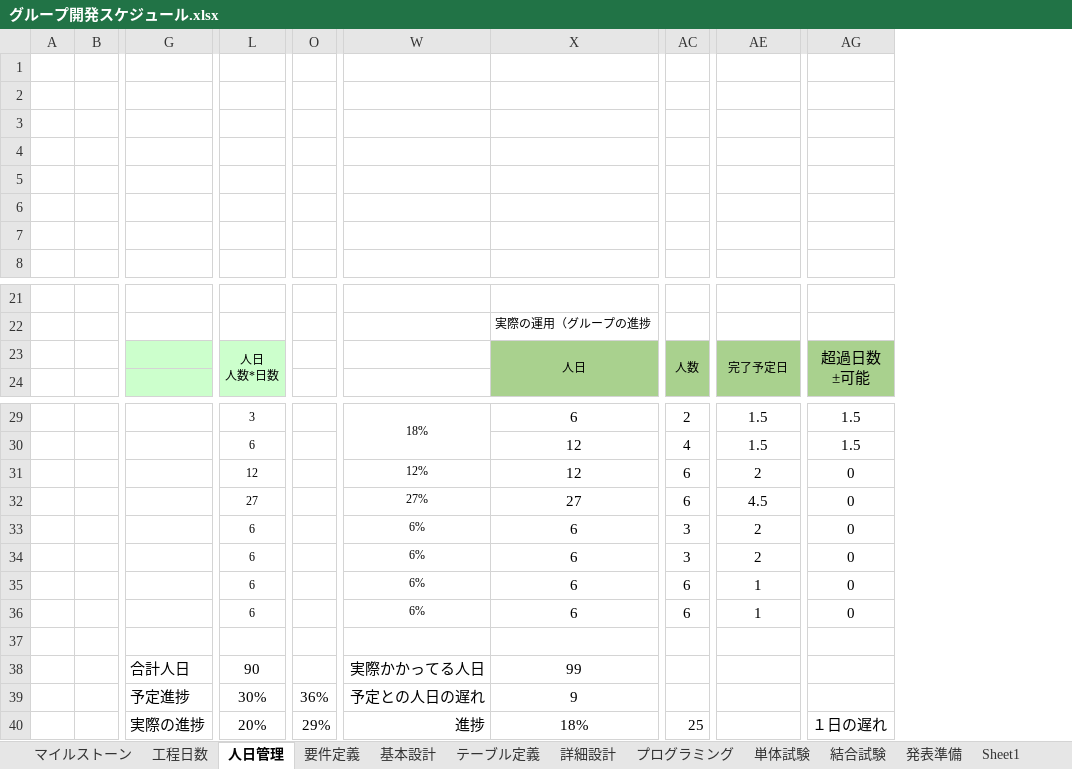
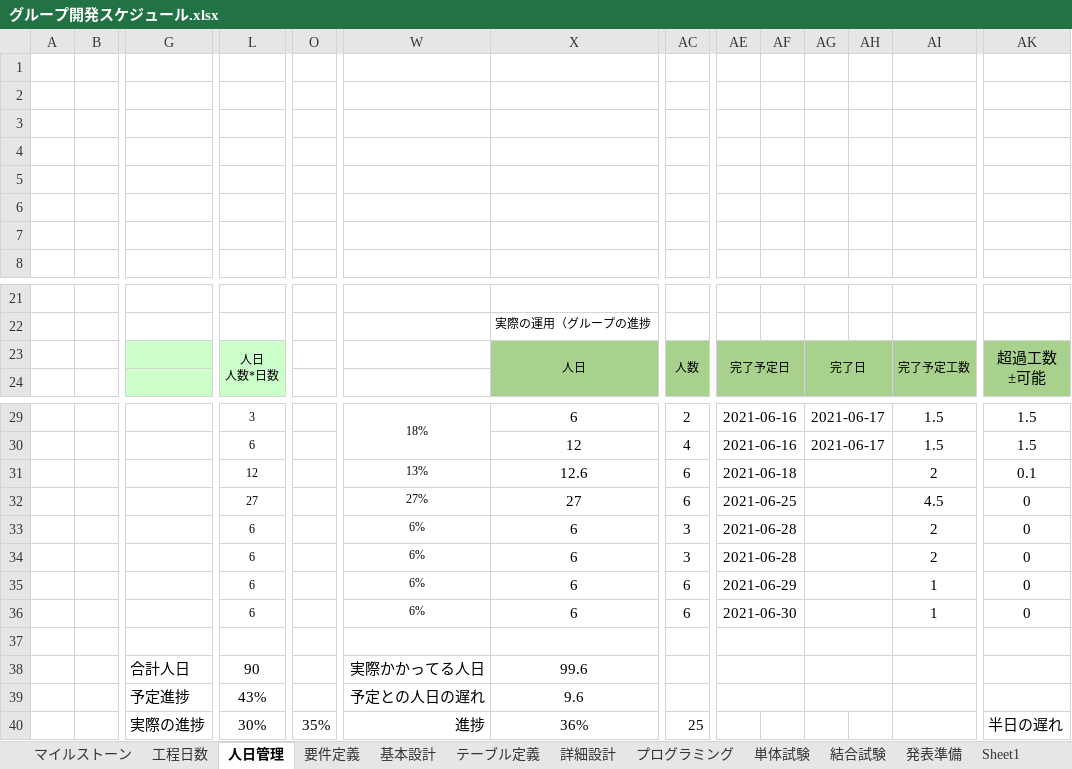
Before and after one commit to 21nakamayuuta/D-group, an Excel workbook: グループ開発スケジュール.xlsx, sheet 人日管理, drawn as a sheet; only a part is shown, gaps mark what is left out; values as stored, in another font and other column widths than the file's, no borders; charts and pictures not drawn; removed rows and columns are numbered as before the commit, all else as after; rows hold the shown columns only; ↵ is a line break in a cell; the diff names each change by its address in the sheet, - before the commit and + after, or states it on an @@ line.

```diff
--- a/グループ開発スケジュール.xlsx (sheet 人日管理)
+++ b/グループ開発スケジュール.xlsx (sheet 人日管理)
+column AE, row 23: 完了予定日; rows 29-36: 2021-06-16 | 2021-06-16 | 2021-06-18 | 2021-06-25 | 2021-06-28 | 2021-06-28 | 2021-06-29 | 2021-06-30
+column AF, empty
+column AG, row 23: 完了日; rows 29-30: 2021-06-17 | 2021-06-17
+column AH, empty
-AI23: 完了予定日
+AI23: 完了予定工数
-AK23: 超過日数 ↵ ±可能
+AK23: 超過工数 ↵ ±可能
-W31: 12%
+W31: 13%
-X31: 12
+X31: 12.6
-AK31: 0
+AK31: 0.1
-X38: 99
+X38: 99.6
-row 39:  |  | 予定進捗 | 30% | 36% | 予定との人日の遅れ | 9
-row 40:  |  | 実際の進捗 | 20% | 29% | 進捗 | 18% | 25 |  | １日の遅れ
+row 39:  |  | 予定進捗 | 43% |  | 予定との人日の遅れ | 9.6
+row 40:  |  | 実際の進捗 | 30% | 35% | 進捗 | 36% | 25 |  |  |  |  |  | 半日の遅れ
```
Also changed, not shown: sheet 詳細設計, formulas that keep their value, charts or pictures, 成果物/00_要件定義書/要件定義書_Dグループ.xlsx, 成果物/20_テーブル定義書/テーブル定義書.xlsx, 49 other files.
